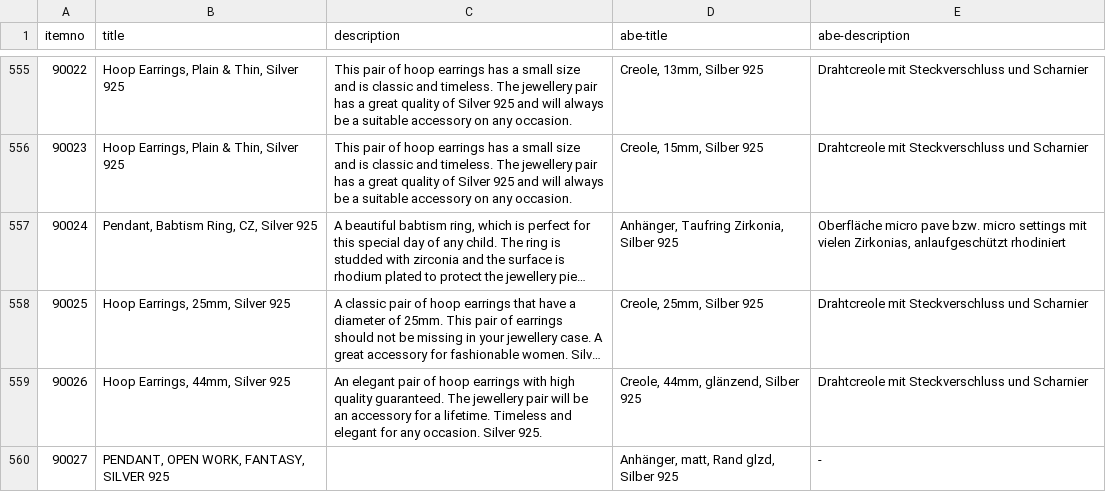
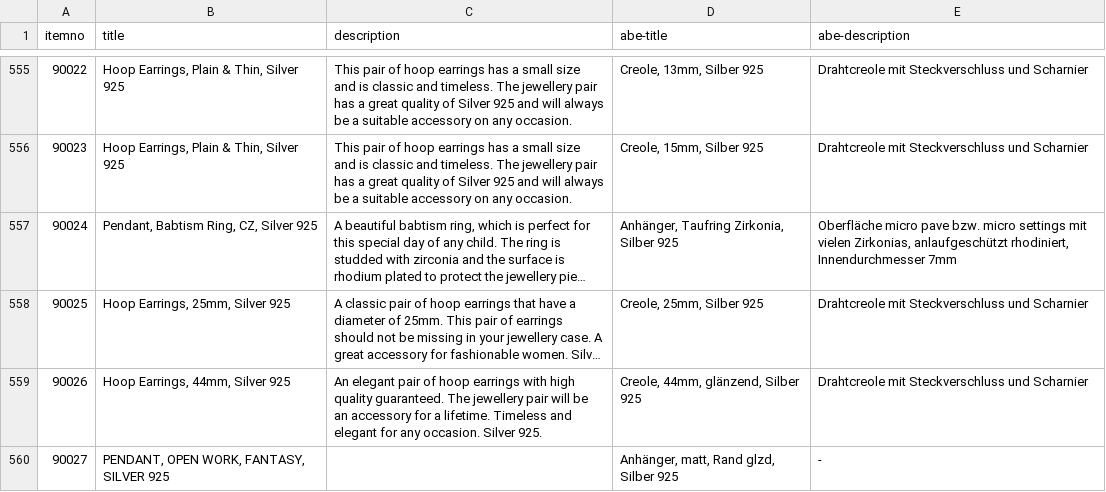
Before and after one commit to cbs68/products, a CSV file: en/silver.csv, drawn as a sheet; only a part is shown, gaps mark what is left out; long unchanged cells end in …; the diff covers the shown part only; the diff names each change by its address in the sheet, - before the commit and + after, or states it on an @@ line.

```diff
--- a/en/silver.csv
+++ b/en/silver.csv
-E557 (abe-description): …Zirkonias, anlaufgeschützt rhodiniert
+E557 (abe-description): …Zirkonias, anlaufgeschützt rhodiniert, Innendurchmesser 7mm
```
Also changed, not shown: 7 edited cells elsewhere in this file, en/gold.csv.
